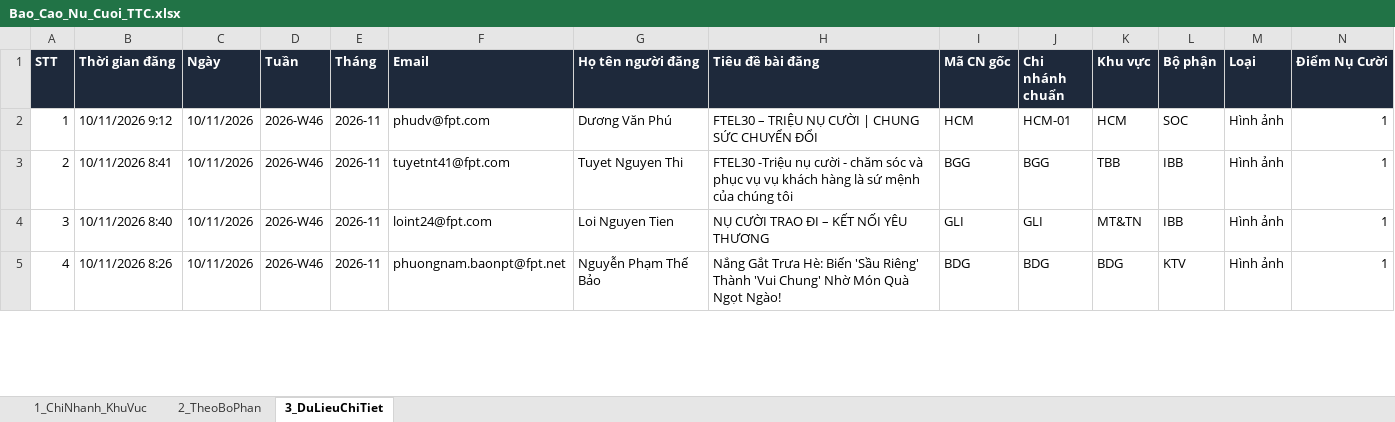
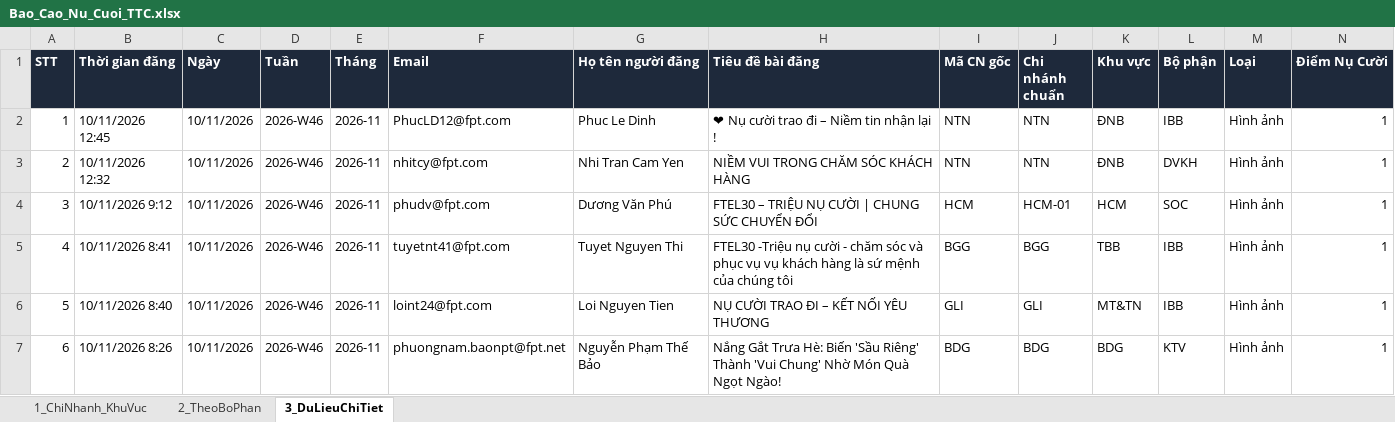
Before and after one commit to tanvuongisme/hopthoigian-ttc, an Excel workbook: Bao_Cao_Nu_Cuoi_TTC.xlsx, sheet 3_DuLieuChiTiet, drawn as a sheet; only a part is shown; values as stored, in another font and other column widths than the file's, no borders; addresses are those after the commit; the diff names each change by its address in the sheet, - before the commit and + after, or states it on an @@ line.

Commit message:
Auto-sync Google Sheet data (14:30 10/11/2026)

```diff
--- a/Bao_Cao_Nu_Cuoi_TTC.xlsx (sheet 3_DuLieuChiTiet)
+++ b/Bao_Cao_Nu_Cuoi_TTC.xlsx (sheet 3_DuLieuChiTiet)
+row 2: 1 | 10/11/2026 12:45 | 10/11/2026 | 2026-W46 | 2026-11 | PhucLD12@fpt.com | Phuc Le Dinh | ❤ Nụ cười trao đi – Niềm tin nhận lại ! | NTN | NTN | ĐNB | IBB | Hình ảnh | 1
+row 3: 2 | 10/11/2026 12:32 | 10/11/2026 | 2026-W46 | 2026-11 | nhitcy@fpt.com | Nhi Tran Cam Yen | NIỀM VUI TRONG CHĂM SÓC KHÁCH HÀNG | NTN | NTN | ĐNB | DVKH | Hình ảnh | 1
@@ column A (STT) renumbered from row 4 down @@
```
Also changed, not shown: sheet 2_TheoBoPhan, sheet 1_ChiNhanh_KhuVuc, 3 other files.
